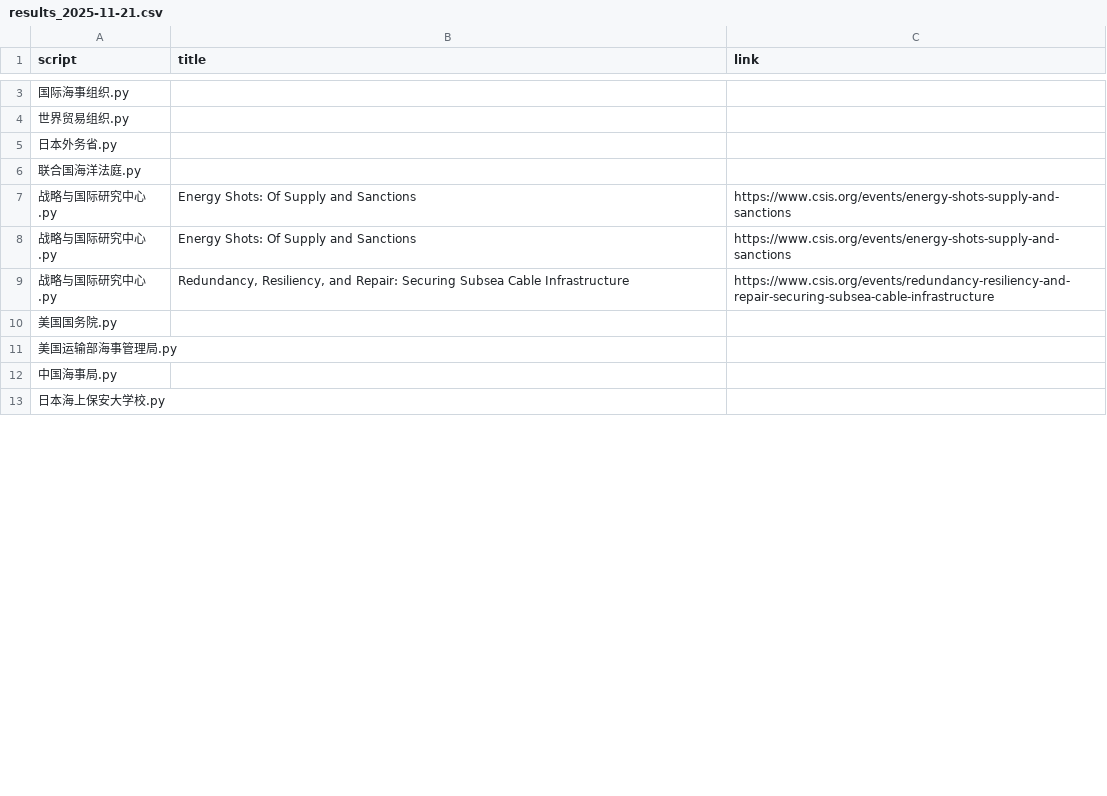
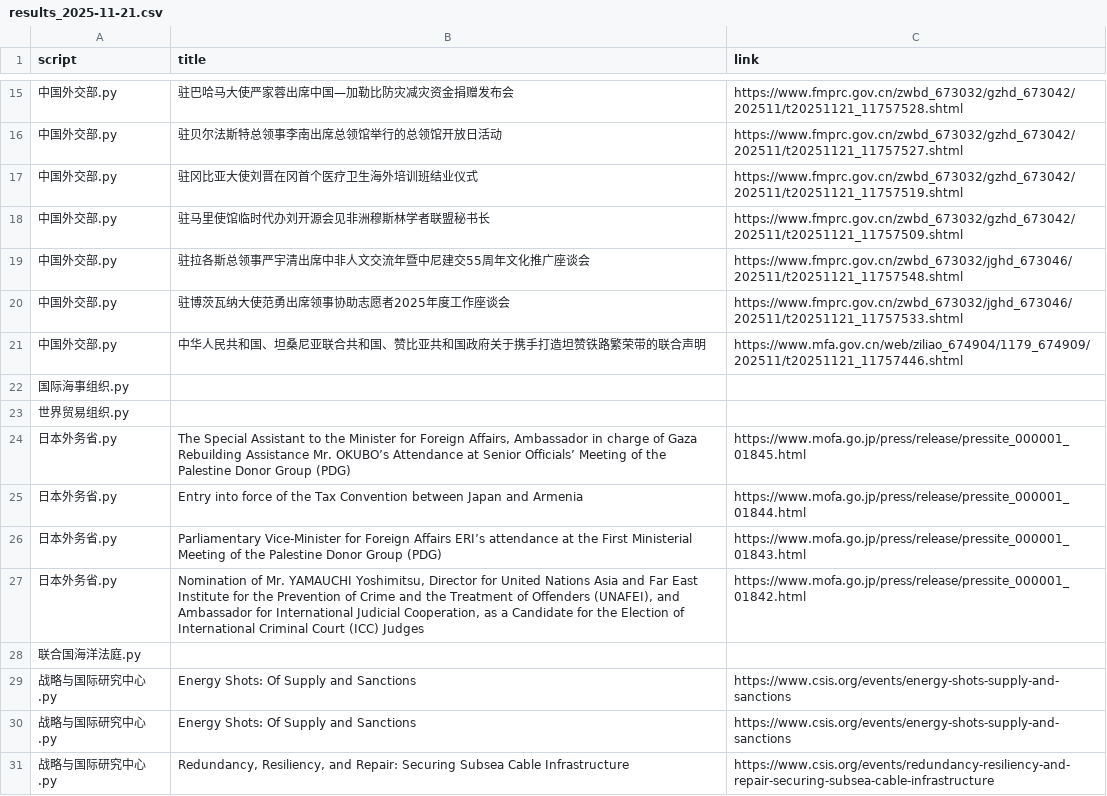
Before and after one commit to KACSH9/---, a CSV file: results_2025-11-21.csv, drawn as a sheet; only a part is shown, gaps mark what is left out; the shorter side is filled out with more unchanged rows; the diff covers the shown part only.

```diff
--- a/results_2025-11-21.csv
+++ b/results_2025-11-21.csv
@@ -3,4 +15,14 @@ script,title,link
+中国外交部.py,驻巴哈马大使严家蓉出席中国—加勒比防灾减灾资金捐赠发布会,https://www.fmprc.gov.cn/zwbd_673032/gzhd_673042/202511/t20251121_11757528.shtml
+中国外交部.py,驻贝尔法斯特总领事李南出席总领馆举行的总领馆开放日活动,https://www.fmprc.gov.cn/zwbd_673032/gzhd_673042/202511/t20251121_11757527.shtml
+中国外交部.py,驻冈比亚大使刘晋在冈首个医疗卫生海外培训班结业仪式,https://www.fmprc.gov.cn/zwbd_673032/gzhd_673042/202511/t20251121_11757519.shtml
+中国外交部.py,驻马里使馆临时代办刘开源会见非洲穆斯林学者联盟秘书长,https://www.fmprc.gov.cn/zwbd_673032/gzhd_673042/202511/t20251121_11757509.shtml
+中国外交部.py,驻拉各斯总领事严宇清出席中非人文交流年暨中尼建交55周年文化推广座谈会,https://www.fmprc.gov.cn/zwbd_673032/jghd_673046/202511/t20251121_11757548.shtml
+中国外交部.py,驻博茨瓦纳大使范勇出席领事协助志愿者2025年度工作座谈会,https://www.fmprc.gov.cn/zwbd_673032/jghd_673046/202511/t20251121_11757533.shtml
+中国外交部.py,中华人民共和国、坦桑尼亚联合共和国、赞比亚共和国政府关于携手打造坦赞铁路繁荣带的联合声明,https://www.mfa.gov.cn/web/ziliao_674904/1179_674909/202511/t20251121_11757446.shtml
 国际海事组织.py,,
 世界贸易组织.py,,
-日本外务省.py,,
+日本外务省.py,"The Special Assistant to the Minister for Foreign Affairs, Ambassador in charge of Gaza Rebuilding Assistance Mr. OKUBO’s Attendance at Senior Officials’ Meeting of the Palestine Donor Group (PDG)",https://www.mofa.go.jp/press/release/pressite_000001_01845.html
+日本外务省.py,Entry into force of the Tax Convention between Japan and Armenia,https://www.mofa.go.jp/press/release/pressite_000001_01844.html
+日本外务省.py,Parliamentary Vice-Minister for Foreign Affairs ERI’s attendance at the First Ministerial Meeting of the Palestine Donor Group (PDG),https://www.mofa.go.jp/press/release/pressite_000001_01843.html
+日本外务省.py,"Nomination of Mr. YAMAUCHI Yoshimitsu, Director for United Nations Asia and Far East Institute for the Prevention of Crime and the Treatment of Offenders (UNAFEI), and Ambassador for International Judicial Cooperation, as a Candidate for the Election of International Criminal Court (ICC) Judges",https://www.mofa.go.jp/press/release/pressite_000001_01842.html
 联合国海洋法庭.py,,
```
Also changed, not shown: 12 added rows and 2 edited cells elsewhere in this file.
